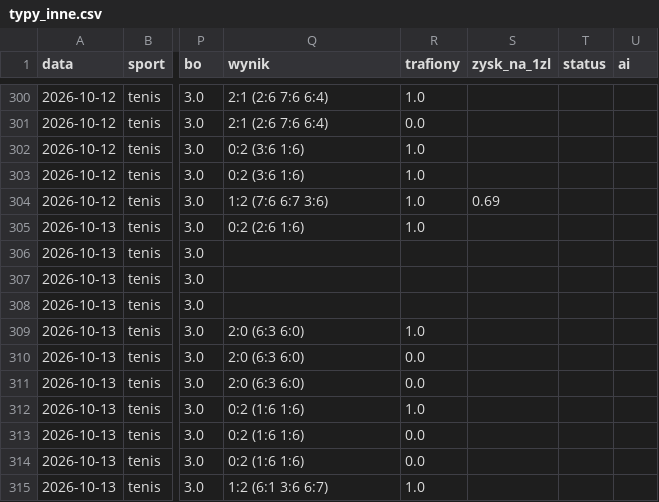
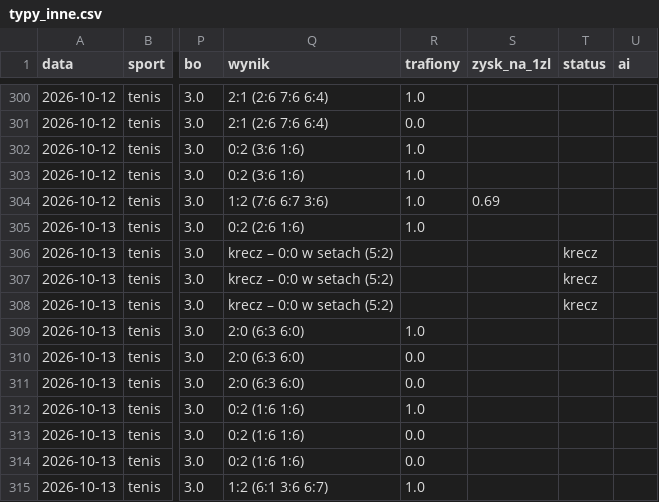
Before and after one commit to lewym90/typer, a CSV file: docs/data/typy_inne.csv, drawn as a sheet; only a part is shown, gaps mark what is left out; the diff names each change by its address in the sheet, - before the commit and + after, or states it on an @@ line.

Commit message:
Typy 2026-10-14 07:50

```diff
--- a/docs/data/typy_inne.csv
+++ b/docs/data/typy_inne.csv
-Q306:Q308 (wynik): (empty)
+Q306:Q308 (wynik): krecz – 0:0 w setach (5:2)
-T306:T308 (status): (empty)
+T306:T308 (status): krecz
```
Also changed, not shown: 6 other files.
